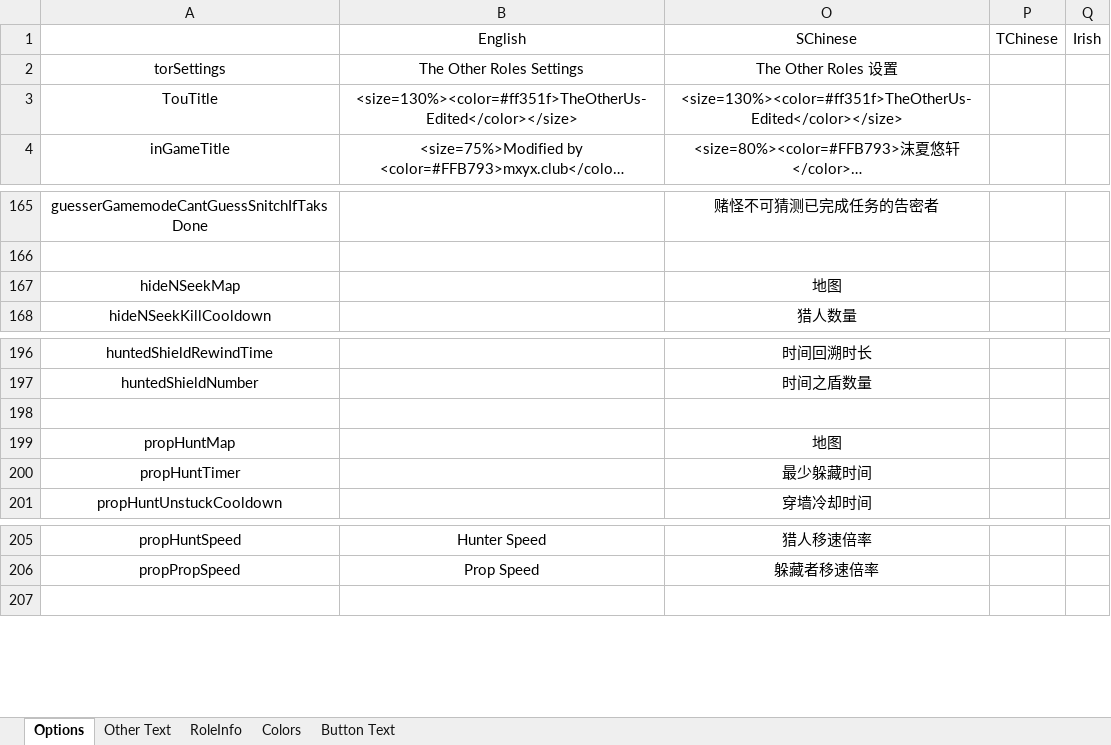
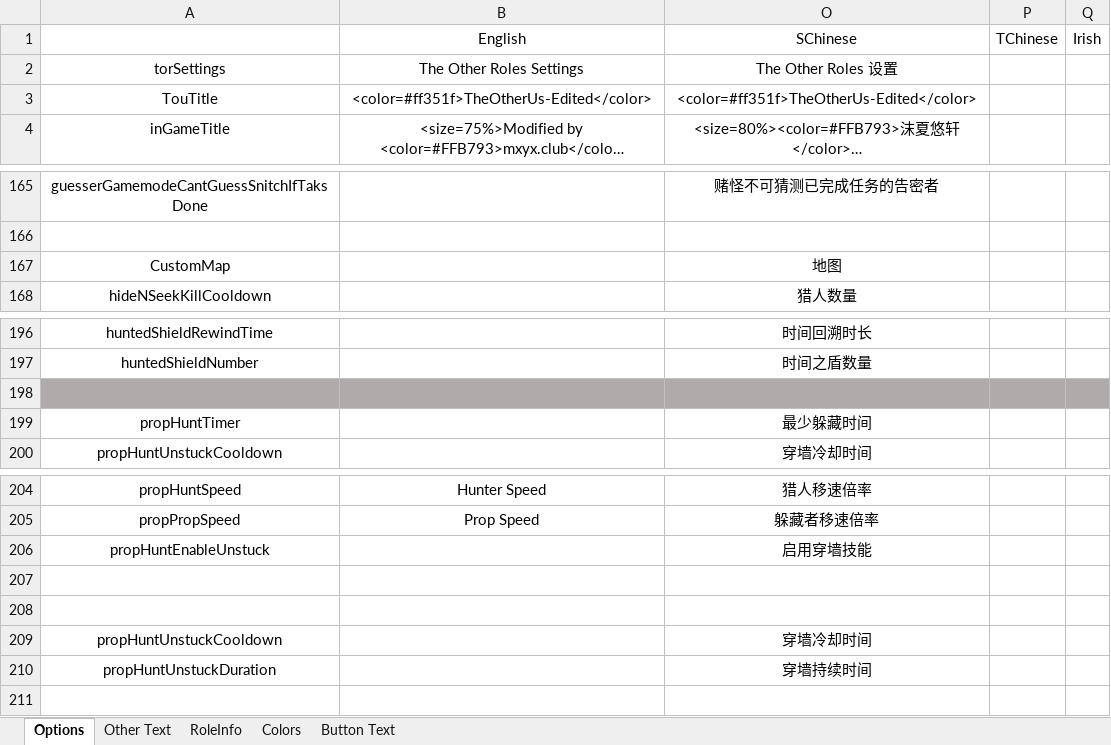
Before and after one commit to mxyx-club/TheOtherUs-Edited, an Excel workbook: Strings.xlsx, sheet Options, drawn as a sheet; only a part is shown, gaps mark what is left out; long unchanged cells end in …; values as stored, in another font and other column widths than the file's, no borders; removed rows and columns are numbered as before the commit, all else as after; the diff names each change by its address in the sheet, - before the commit and + after, or states it on an @@ line.

```diff
--- a/Strings.xlsx (sheet Options)
+++ b/Strings.xlsx (sheet Options)
-B3: <size=130%><color=#ff351f>TheOtherUs-Edited</color></size>
+B3: <color=#ff351f>TheOtherUs-Edited</color>
-O3: <size=130%><color=#ff351f>TheOtherUs-Edited</color></size>
+O3: <color=#ff351f>TheOtherUs-Edited</color>
-A167: hideNSeekMap
+A167: CustomMap
-A198:B198 fill: none
+A198:B198 fill: #AFABAB
-O198:Q198 fill: none
+O198:Q198 fill: #AFABAB
-row 199: propHuntMap |  | 地图
+row 206: propHuntEnableUnstuck |  | 启用穿墙技能
+row 207: (empty)
+row 208: (empty)
+row 209: propHuntUnstuckCooldown |  | 穿墙冷却时间
+row 210: propHuntUnstuckDuration |  | 穿墙持续时间
```
Also changed, not shown: sheet RoleInfo, 8 other files.
